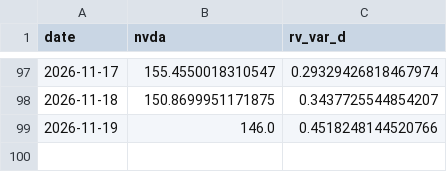
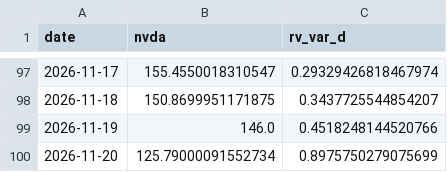
Before and after one commit to ThibautJoncour/BacktestCourse, a CSV file: nvda_15m_rv.csv, drawn as a sheet; only a part is shown, gaps mark what is left out; the diff names each change by its address in the sheet, - before the commit and + after, or states it on an @@ line.

Commit message:
Refresh NVDA RV and 24h news for 2026-11-21

```diff
--- a/nvda_15m_rv.csv
+++ b/nvda_15m_rv.csv
+row 100: 2026-11-20 | 125.79000091552734 | 0.8975750279075699
```
Also changed, not shown: 1 other file.
